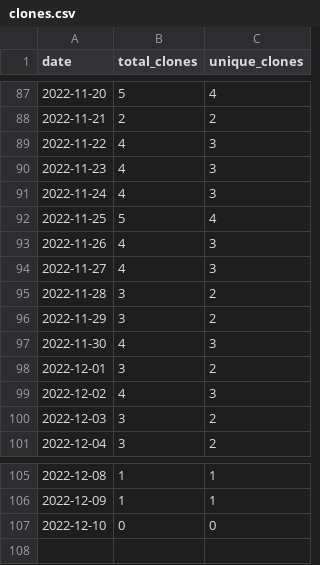
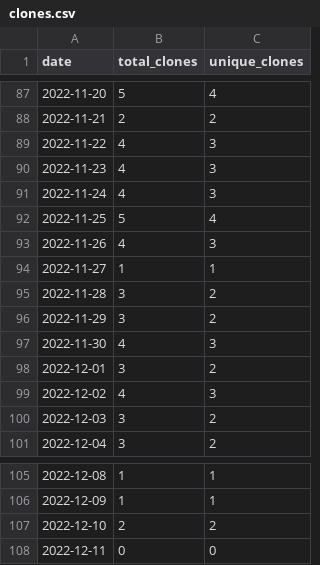
Before and after one commit to MatthewBentz/COMP4320, a CSV file: .traffic/clones.csv, drawn as a sheet; only a part is shown, gaps mark what is left out.

Commit message:
Updating repository traffic graph

```diff
--- a/.traffic/clones.csv
+++ b/.traffic/clones.csv
@@ -93,3 +93,3 @@ date,total_clones,unique_clones
 2022-11-26,4,3
-2022-11-27,4,3
+2022-11-27,1,1
 2022-11-28,3,2
@@ -106,2 +106,3 @@ date,total_clones,unique_clones
 2022-12-09,1,1
-2022-12-10,0,0
+2022-12-10,2,2
+2022-12-11,0,0
```
Also changed, not shown: .traffic/views.csv, 3 other files.
